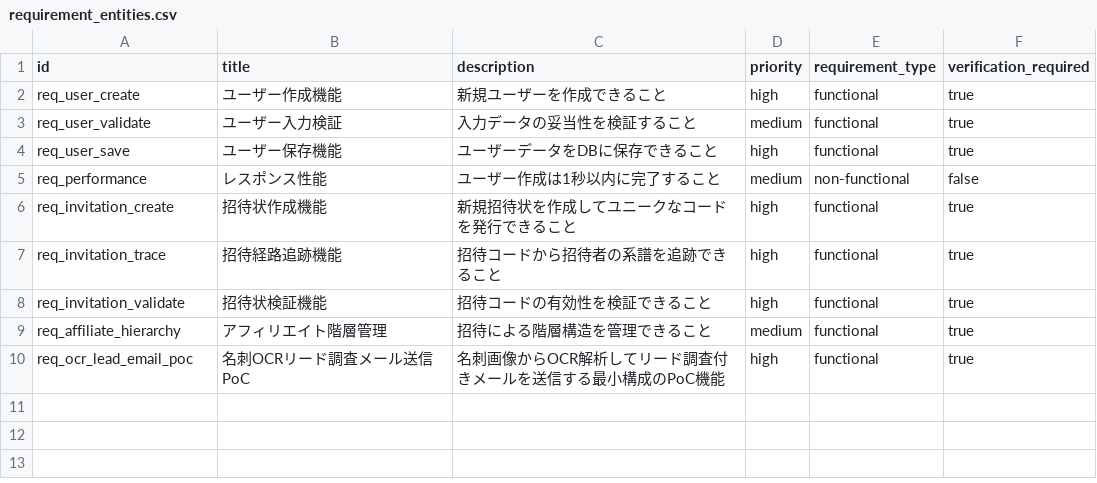
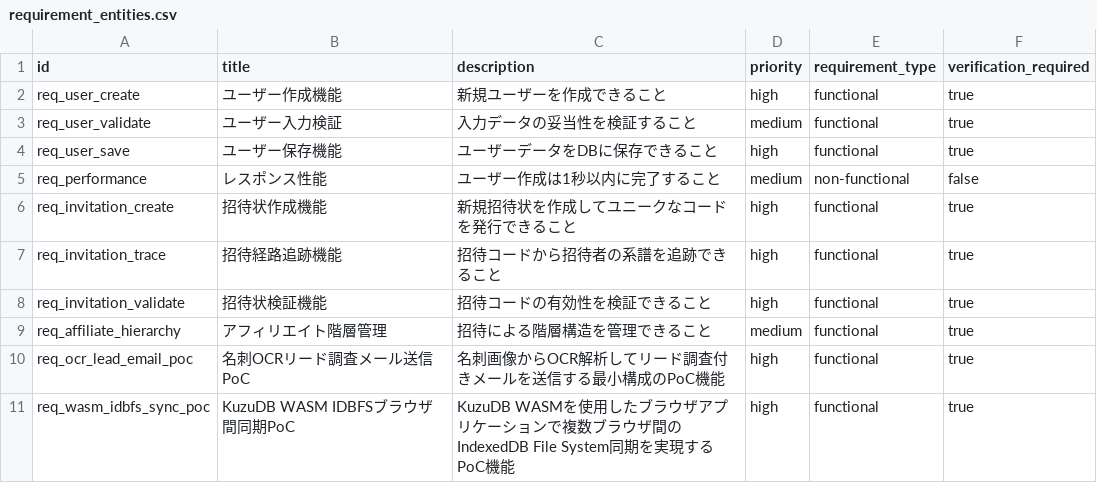
Before and after one commit to PorcoRosso85/home, a CSV file: bin/src/kuzu/data/requirement_entities.csv, drawn as a sheet.

```diff
--- a/bin/src/kuzu/data/requirement_entities.csv
+++ b/bin/src/kuzu/data/requirement_entities.csv
@@ -10 +10,2 @@ req_affiliate_hierarchy,アフィリエイト階層管理,招待による階層
 req_ocr_lead_email_poc,名刺OCRリード調査メール送信PoC,名刺画像からOCR解析してリード調査付きメールを送信する最小構成のPoC機能,high,functional,true
+req_wasm_idbfs_sync_poc,KuzuDB WASM IDBFSブラウザ間同期PoC,KuzuDB WASMを使用したブラウザアプリケーションで複数ブラウザ間のIndexedDB File System同期を実現するPoC機能,high,functional,true
```
Also changed, not shown: bin/src/kuzu/data/code_entities.csv, bin/src/kuzu/data/is_verified_by.csv, 1 other file.
